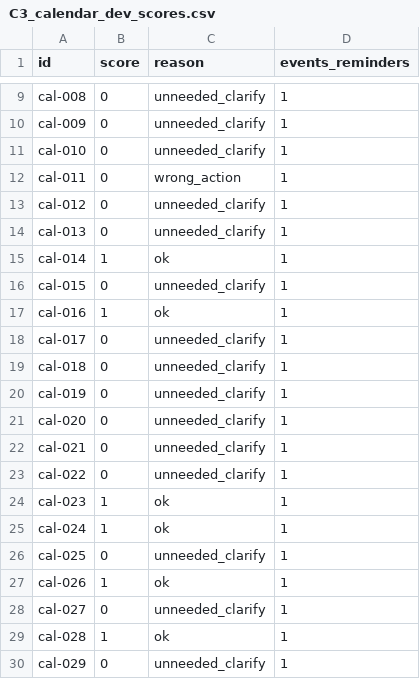
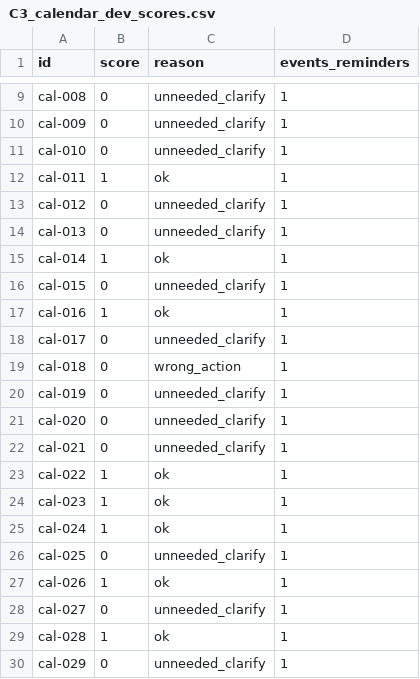
Before and after one commit to DishaShanbhag/privateedge, a CSV file: results/C3_calendar_dev_scores.csv, drawn as a sheet; only a part is shown, gaps mark what is left out.

Commit message:
Freeze prep: calendar date fix and re-runs, notes C3 verifier, phone kept in step
- run_calendar.py renders the prompt with chat_prompt.py (Today Date = item's reference
  date, as notes) and counts output tokens by re-tokenizing. Calendar C0, C1, C3 and both
  ablations re-run: C3 55.0 -> 58.3% (events and reminders 38.5 -> 43.6%), silent errors 1/60.
- harness/verify_notes.py: notes C3 (citations, verbatim quotes, grounded numbers/dates/names,
  retrieval threshold), wired into run_notes.py. v1 quote grounding and v2 note grounding run
  on dev; C3 uses v2 with threshold 0.0. Verification lowers the dev proxy accuracy
  (65.0 -> 63.3%); logged in CHANGELOG with the reasons.
- CalendarCore/app/EngineCheck use the reference date; engine matches the new Mac C3 run 60/60.
- Cost summary counts answered cloud requests; stale config TODOs removed.

```diff
--- a/results/C3_calendar_dev_scores.csv
+++ b/results/C3_calendar_dev_scores.csv
@@ -11,3 +11,3 @@ cal-009,0,unneeded_clarify,1
 cal-010,0,unneeded_clarify,1
-cal-011,0,wrong_action,1
+cal-011,1,ok,1
 cal-012,0,unneeded_clarify,1
@@ -18,3 +18,3 @@ cal-016,1,ok,1
 cal-017,0,unneeded_clarify,1
-cal-018,0,unneeded_clarify,1
+cal-018,0,wrong_action,1
 cal-019,0,unneeded_clarify,1
@@ -22,3 +22,3 @@ cal-020,0,unneeded_clarify,1
 cal-021,0,unneeded_clarify,1
-cal-022,0,unneeded_clarify,1
+cal-022,1,ok,1
 cal-023,1,ok,1
```
Also changed, not shown: results/C0_calendar_dev_scores.csv, results/C1_calendar_dev_scores.csv, 36 other files.
